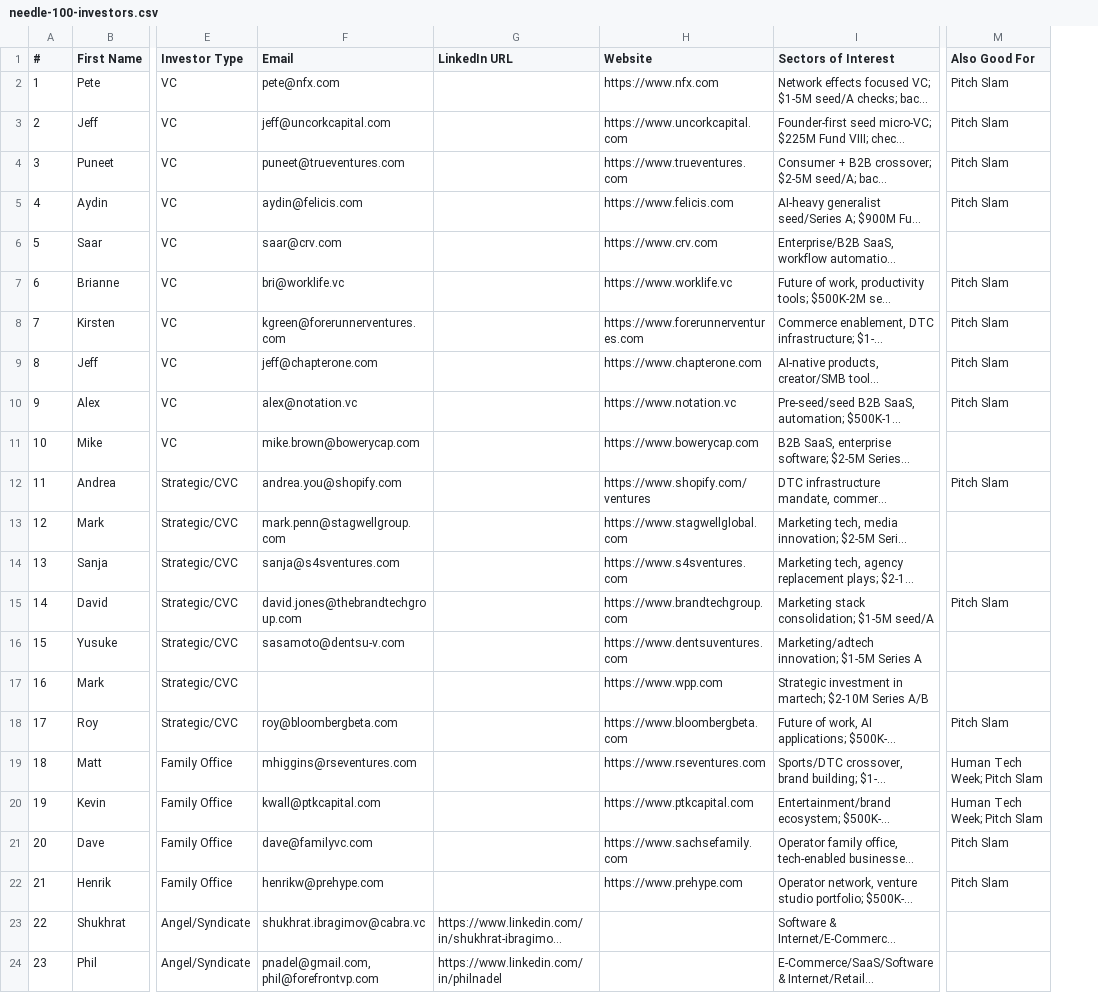
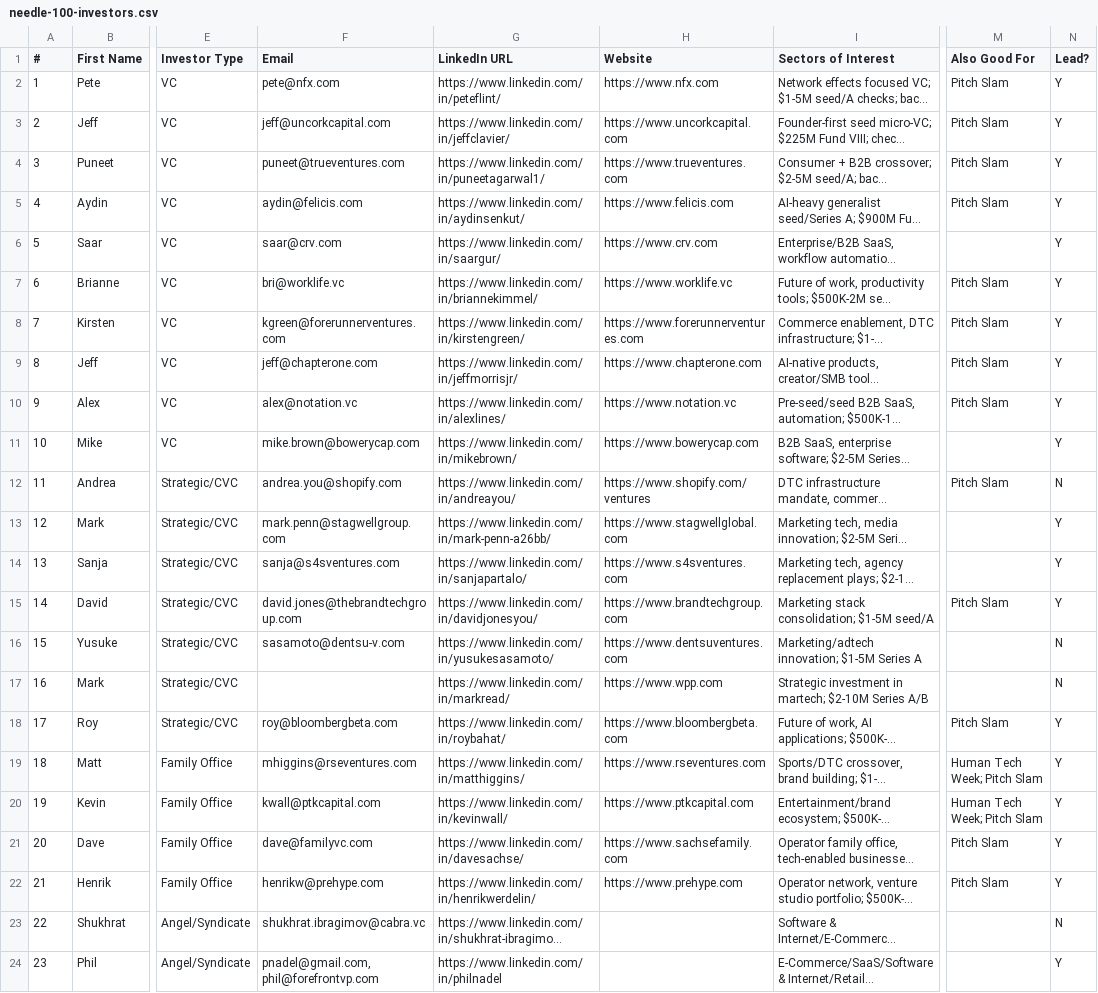
Before and after one commit to angelgambino/openclaw, a CSV file: workspace/projects/investor-outreach/needle-100-investors.csv, drawn as a sheet; only a part is shown, gaps mark what is left out; long unchanged cells end in …; the diff names each change by its address in the sheet, - before the commit and + after, or states it on an @@ line.

Commit message:
Needle 175 list: LinkedIn + Lead status + 71 new angel/FO investors (CA-based)

```diff
--- a/workspace/projects/investor-outreach/needle-100-investors.csv
+++ b/workspace/projects/investor-outreach/needle-100-investors.csv
+column N (Lead?), rows 2-24: Y | Y | Y | Y | Y | Y | Y | Y | Y | Y | N | Y | Y | Y | N | N | Y | Y | Y | Y | Y | N | Y
-G2 (LinkedIn URL): (empty)
+G2 (LinkedIn URL): https://www.linkedin.com/in/peteflint/
-G3 (LinkedIn URL): (empty)
+G3 (LinkedIn URL): https://www.linkedin.com/in/jeffclavier/
-G4 (LinkedIn URL): (empty)
+G4 (LinkedIn URL): https://www.linkedin.com/in/puneetagarwal1/
-G5 (LinkedIn URL): (empty)
+G5 (LinkedIn URL): https://www.linkedin.com/in/aydinsenkut/
-G6 (LinkedIn URL): (empty)
+G6 (LinkedIn URL): https://www.linkedin.com/in/saargur/
-G7 (LinkedIn URL): (empty)
+G7 (LinkedIn URL): https://www.linkedin.com/in/briannekimmel/
-G8 (LinkedIn URL): (empty)
+G8 (LinkedIn URL): https://www.linkedin.com/in/kirstengreen/
-G9 (LinkedIn URL): (empty)
+G9 (LinkedIn URL): https://www.linkedin.com/in/jeffmorrisjr/
-G10 (LinkedIn URL): (empty)
+G10 (LinkedIn URL): https://www.linkedin.com/in/alexlines/
-G11 (LinkedIn URL): (empty)
+G11 (LinkedIn URL): https://www.linkedin.com/in/mikebrown/
-G12 (LinkedIn URL): (empty)
+G12 (LinkedIn URL): https://www.linkedin.com/in/andreayou/
-G13 (LinkedIn URL): (empty)
+G13 (LinkedIn URL): https://www.linkedin.com/in/mark-penn-a26bb/
-G14 (LinkedIn URL): (empty)
+G14 (LinkedIn URL): https://www.linkedin.com/in/sanjapartalo/
-G15 (LinkedIn URL): (empty)
+G15 (LinkedIn URL): https://www.linkedin.com/in/davidjonesyou/
-G16 (LinkedIn URL): (empty)
+G16 (LinkedIn URL): https://www.linkedin.com/in/yusukesasamoto/
-G17 (LinkedIn URL): (empty)
+G17 (LinkedIn URL): https://www.linkedin.com/in/markread/
-G18 (LinkedIn URL): (empty)
+G18 (LinkedIn URL): https://www.linkedin.com/in/roybahat/
-G19 (LinkedIn URL): (empty)
+G19 (LinkedIn URL): https://www.linkedin.com/in/matthiggins/
-G20 (LinkedIn URL): (empty)
+G20 (LinkedIn URL): https://www.linkedin.com/in/kevinwall/
-G21 (LinkedIn URL): (empty)
+G21 (LinkedIn URL): https://www.linkedin.com/in/davesachse/
-G22 (LinkedIn URL): (empty)
+G22 (LinkedIn URL): https://www.linkedin.com/in/henrikwerdelin/
```
Also changed, not shown: 3 other files.
